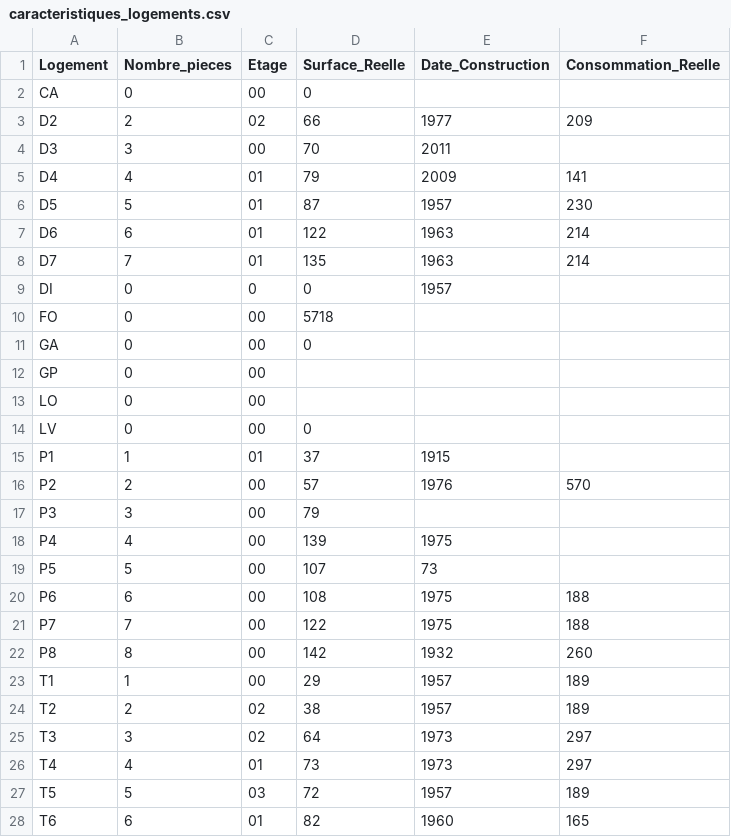
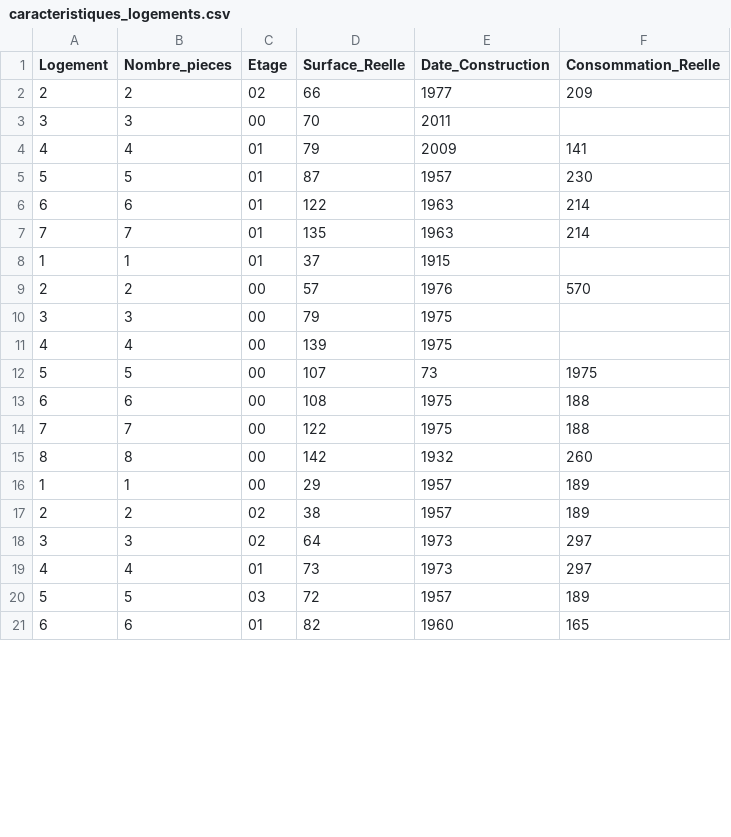
Before and after one commit to chhomreaksmey/gevu, a CSV file: stats/data/caracteristiques_logements.csv, drawn as a sheet; only a part is shown; the diff covers the shown part only.

```diff
--- a/stats/data/caracteristiques_logements.csv
+++ b/stats/data/caracteristiques_logements.csv
@@ -2,27 +2,20 @@ Logement, Nombre_pieces, Etage, Surface_Reelle, Date_Construction, Consommation_
-CA,0,00,0,,
-D2,2,02,66,1977,209
-D3,3,00,70,2011,
-D4,4,01,79,2009,141
-D5,5,01,87,1957,230
-D6,6,01,122,1963,214
-D7,7,01,135,1963,214
-DI,0,0,0,1957,
-FO,0,00,5718,,
-GA,0,00,0,,
-GP,0,00,,,
-LO,0,00,,,
-LV,0,00,0,,
-P1,1,01,37,1915,
-P2,2,00,57,1976,570
-P3,3,00,79,,
-P4,4,00,139,1975,
-P5,5,00,107,73,,
-P6,6,00,108,1975,188
-P7,7,00,122,1975,188
-P8,8,00,142,1932,260
-T1,1,00,29,1957,189
-T2,2,02,38,1957,189
-T3,3,02,64,1973,297
-T4,4,01,73,1973,297
-T5,5,03,72,1957,189
-T6,6,01,82,1960,165
+2,2,02,66,1977,209
+3,3,00,70,2011,
+4,4,01,79,2009,141
+5,5,01,87,1957,230
+6,6,01,122,1963,214
+7,7,01,135,1963,214
+1,1,01,37,1915,
+2,2,00,57,1976,570
+3,3,00,79,1975,
+4,4,00,139,1975,
+5,5,00,107,73,1975,
+6,6,00,108,1975,188
+7,7,00,122,1975,188
+8,8,00,142,1932,260
+1,1,00,29,1957,189
+2,2,02,38,1957,189
+3,3,02,64,1973,297
+4,4,01,73,1973,297
+5,5,03,72,1957,189
+6,6,01,82,1960,165
```
Also changed, not shown: 1 removed row and 2 edited cells elsewhere in this file, 16 other files.
